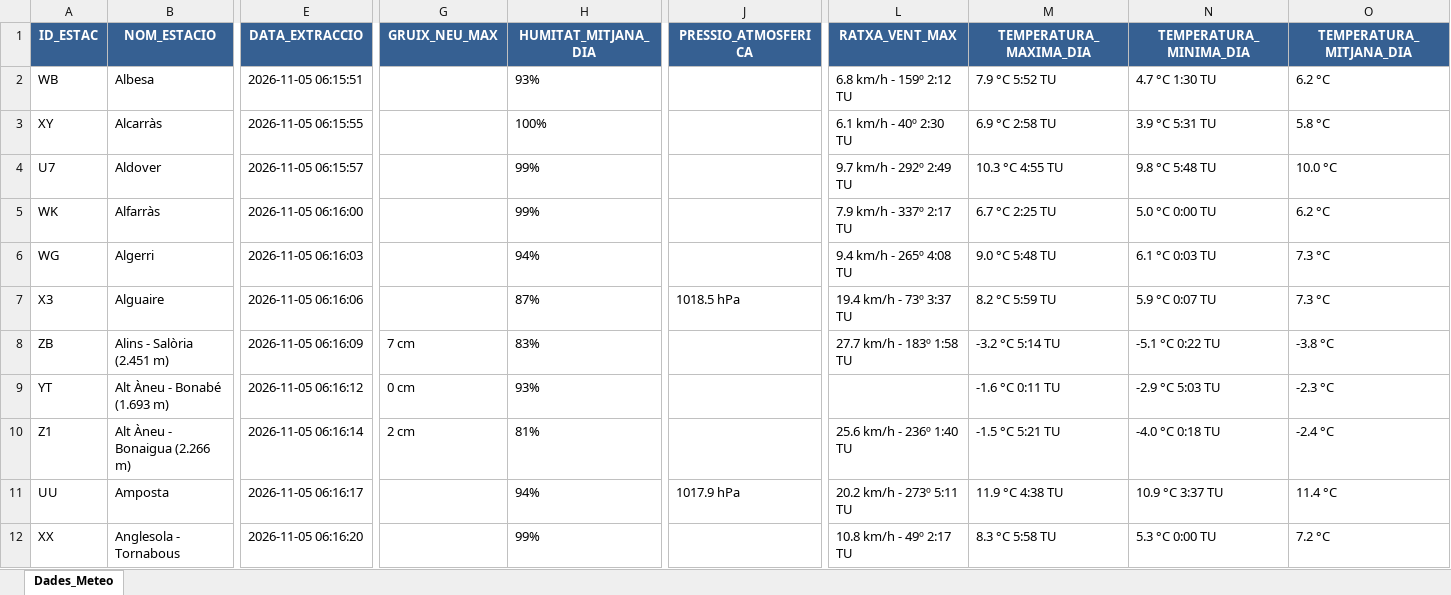
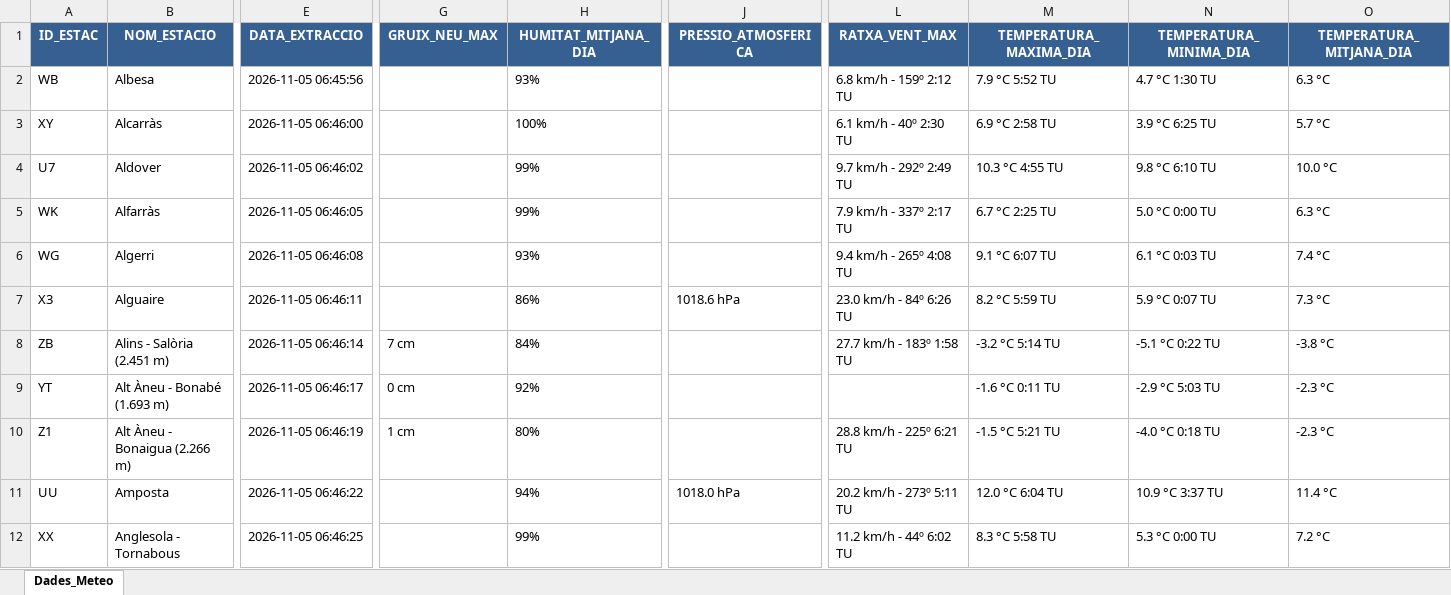
Before and after one commit to joandecorts/getdailydate, an Excel workbook: src/data/resum_diari_meteocat.xlsx, sheet Dades_Meteo, drawn as a sheet; only a part is shown, gaps mark what is left out; values as stored, in another font and other column widths than the file's, no borders; the diff covers the shown part only; the diff names each change by its address in the sheet, - before the commit and + after, or states it on an @@ line.

```diff
--- a/src/data/resum_diari_meteocat.xlsx (sheet Dades_Meteo)
+++ b/src/data/resum_diari_meteocat.xlsx (sheet Dades_Meteo)
-E2 (DATA_EXTRACCIO): 2026-11-05 06:15:51
+E2 (DATA_EXTRACCIO): 2026-11-05 06:45:56
-O2 (TEMPERATURA_MITJANA_DIA): 6.2 °C
+O2 (TEMPERATURA_MITJANA_DIA): 6.3 °C
-E3 (DATA_EXTRACCIO): 2026-11-05 06:15:55
+E3 (DATA_EXTRACCIO): 2026-11-05 06:46:00
-N3 (TEMPERATURA_MINIMA_DIA): 3.9 °C 5:31 TU
+N3 (TEMPERATURA_MINIMA_DIA): 3.9 °C 6:25 TU
-O3 (TEMPERATURA_MITJANA_DIA): 5.8 °C
+O3 (TEMPERATURA_MITJANA_DIA): 5.7 °C
-E4 (DATA_EXTRACCIO): 2026-11-05 06:15:57
+E4 (DATA_EXTRACCIO): 2026-11-05 06:46:02
-N4 (TEMPERATURA_MINIMA_DIA): 9.8 °C 5:48 TU
+N4 (TEMPERATURA_MINIMA_DIA): 9.8 °C 6:10 TU
-E5 (DATA_EXTRACCIO): 2026-11-05 06:16:00
+E5 (DATA_EXTRACCIO): 2026-11-05 06:46:05
-O5 (TEMPERATURA_MITJANA_DIA): 6.2 °C
+O5 (TEMPERATURA_MITJANA_DIA): 6.3 °C
-E6 (DATA_EXTRACCIO): 2026-11-05 06:16:03
+E6 (DATA_EXTRACCIO): 2026-11-05 06:46:08
-H6 (HUMITAT_MITJANA_DIA): 94%
+H6 (HUMITAT_MITJANA_DIA): 93%
-M6 (TEMPERATURA_MAXIMA_DIA): 9.0 °C 5:48 TU
+M6 (TEMPERATURA_MAXIMA_DIA): 9.1 °C 6:07 TU
-O6 (TEMPERATURA_MITJANA_DIA): 7.3 °C
+O6 (TEMPERATURA_MITJANA_DIA): 7.4 °C
-E7 (DATA_EXTRACCIO): 2026-11-05 06:16:06
+E7 (DATA_EXTRACCIO): 2026-11-05 06:46:11
-H7 (HUMITAT_MITJANA_DIA): 87%
+H7 (HUMITAT_MITJANA_DIA): 86%
-J7 (PRESSIO_ATMOSFERICA): 1018.5 hPa
+J7 (PRESSIO_ATMOSFERICA): 1018.6 hPa
-L7 (RATXA_VENT_MAX): 19.4 km/h - 73º 3:37 TU
+L7 (RATXA_VENT_MAX): 23.0 km/h - 84º 6:26 TU
-E8 (DATA_EXTRACCIO): 2026-11-05 06:16:09
+E8 (DATA_EXTRACCIO): 2026-11-05 06:46:14
-H8 (HUMITAT_MITJANA_DIA): 83%
+H8 (HUMITAT_MITJANA_DIA): 84%
-E9 (DATA_EXTRACCIO): 2026-11-05 06:16:12
+E9 (DATA_EXTRACCIO): 2026-11-05 06:46:17
-H9 (HUMITAT_MITJANA_DIA): 93%
+H9 (HUMITAT_MITJANA_DIA): 92%
-E10 (DATA_EXTRACCIO): 2026-11-05 06:16:14
+E10 (DATA_EXTRACCIO): 2026-11-05 06:46:19
-G10 (GRUIX_NEU_MAX): 2 cm
+G10 (GRUIX_NEU_MAX): 1 cm
-H10 (HUMITAT_MITJANA_DIA): 81%
+H10 (HUMITAT_MITJANA_DIA): 80%
-L10 (RATXA_VENT_MAX): 25.6 km/h - 236º 1:40 TU
+L10 (RATXA_VENT_MAX): 28.8 km/h - 225º 6:21 TU
-O10 (TEMPERATURA_MITJANA_DIA): -2.4 °C
+O10 (TEMPERATURA_MITJANA_DIA): -2.3 °C
-E11 (DATA_EXTRACCIO): 2026-11-05 06:16:17
+E11 (DATA_EXTRACCIO): 2026-11-05 06:46:22
-J11 (PRESSIO_ATMOSFERICA): 1017.9 hPa
+J11 (PRESSIO_ATMOSFERICA): 1018.0 hPa
-M11 (TEMPERATURA_MAXIMA_DIA): 11.9 °C 4:38 TU
+M11 (TEMPERATURA_MAXIMA_DIA): 12.0 °C 6:04 TU
-E12 (DATA_EXTRACCIO): 2026-11-05 06:16:20
+E12 (DATA_EXTRACCIO): 2026-11-05 06:46:25
-L12 (RATXA_VENT_MAX): 10.8 km/h - 49º 2:17 TU
+L12 (RATXA_VENT_MAX): 11.2 km/h - 44º 6:02 TU
```
Also changed, not shown: 431 edited cells elsewhere in this sheet, 3 other files.
